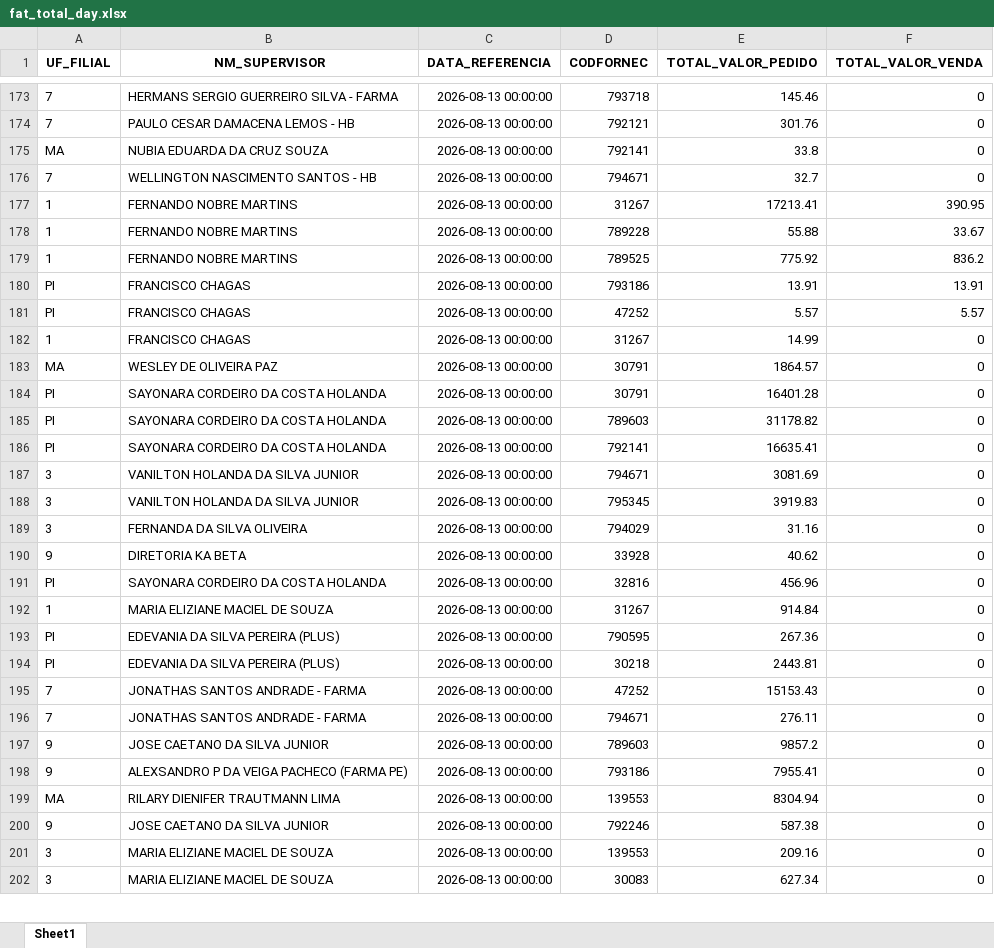
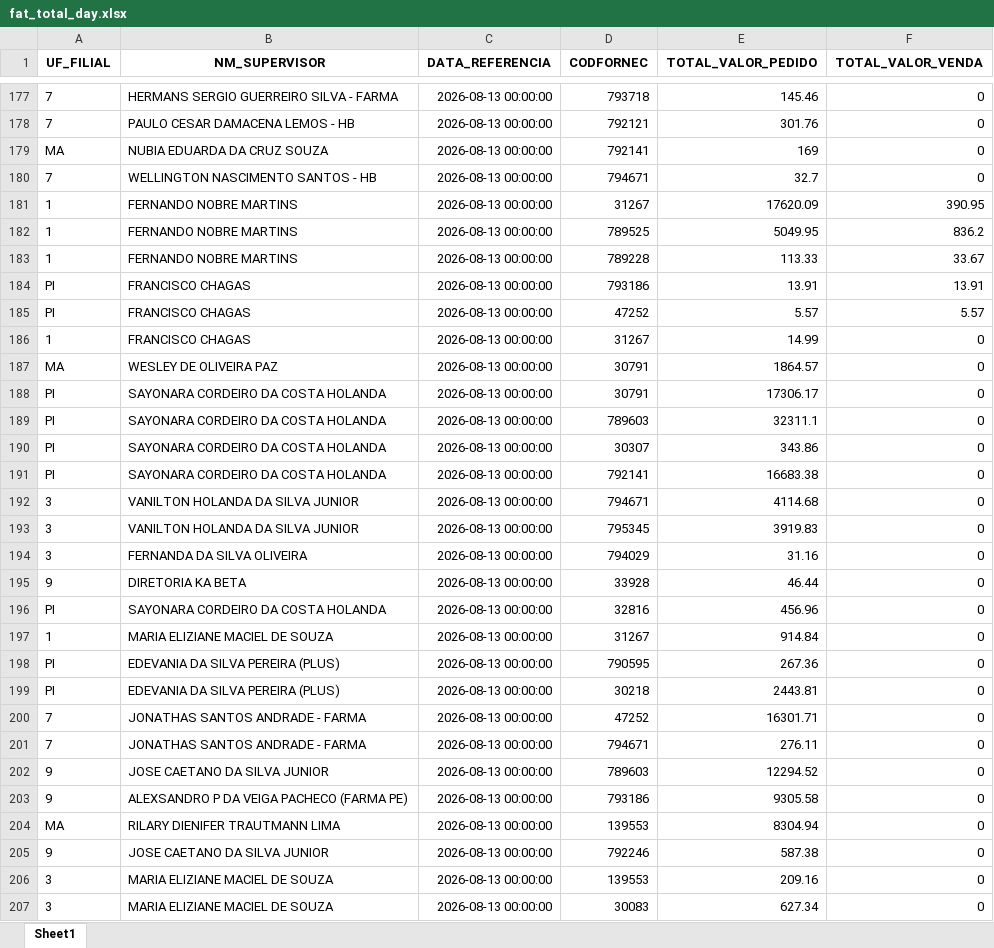
Before and after one commit to RoqueChristian/total_day, an Excel workbook: data/fat_total_day.xlsx, sheet Sheet1, drawn as a sheet; only a part is shown, gaps mark what is left out; values as stored, in another font and other column widths than the file's, no borders; removed rows and columns are numbered as before the commit, all else as after; the diff covers the shown part only; the diff names each change by its address in the sheet, - before the commit and + after, or states it on an @@ line.

```diff
--- a/data/fat_total_day.xlsx (sheet Sheet1)
+++ b/data/fat_total_day.xlsx (sheet Sheet1)
-E179 (TOTAL_VALOR_PEDIDO): 33.8
+E179 (TOTAL_VALOR_PEDIDO): 169
-E181 (TOTAL_VALOR_PEDIDO): 17213.41
+E181 (TOTAL_VALOR_PEDIDO): 17620.09
-row 178: 1 | FERNANDO NOBRE MARTINS | 2026-08-13 00:00:00 | 789228 | 55.88 | 33.67
-E182 (TOTAL_VALOR_PEDIDO): 775.92
+E182 (TOTAL_VALOR_PEDIDO): 5049.95
+row 183: 1 | FERNANDO NOBRE MARTINS | 2026-08-13 00:00:00 | 789228 | 113.33 | 33.67
-E188 (TOTAL_VALOR_PEDIDO): 16401.28
+E188 (TOTAL_VALOR_PEDIDO): 17306.17
-E189 (TOTAL_VALOR_PEDIDO): 31178.82
+E189 (TOTAL_VALOR_PEDIDO): 32311.1
+row 190: PI | SAYONARA CORDEIRO DA COSTA HOLANDA | 2026-08-13 00:00:00 | 30307 | 343.86 | 0
-E191 (TOTAL_VALOR_PEDIDO): 16635.41
+E191 (TOTAL_VALOR_PEDIDO): 16683.38
-E192 (TOTAL_VALOR_PEDIDO): 3081.69
+E192 (TOTAL_VALOR_PEDIDO): 4114.68
-E195 (TOTAL_VALOR_PEDIDO): 40.62
+E195 (TOTAL_VALOR_PEDIDO): 46.44
-E200 (TOTAL_VALOR_PEDIDO): 15153.43
+E200 (TOTAL_VALOR_PEDIDO): 16301.71
-E202 (TOTAL_VALOR_PEDIDO): 9857.2
+E202 (TOTAL_VALOR_PEDIDO): 12294.52
-E203 (TOTAL_VALOR_PEDIDO): 7955.41
+E203 (TOTAL_VALOR_PEDIDO): 9305.58
```
Also changed, not shown: 17 added rows, 11 removed rows and 82 edited cells elsewhere in this sheet.
